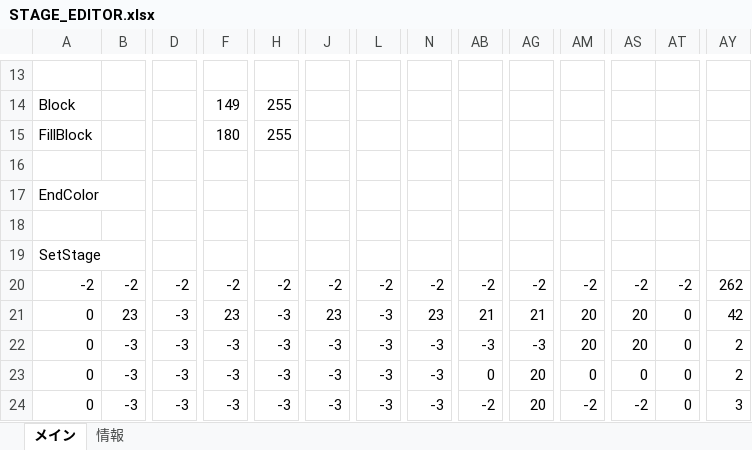
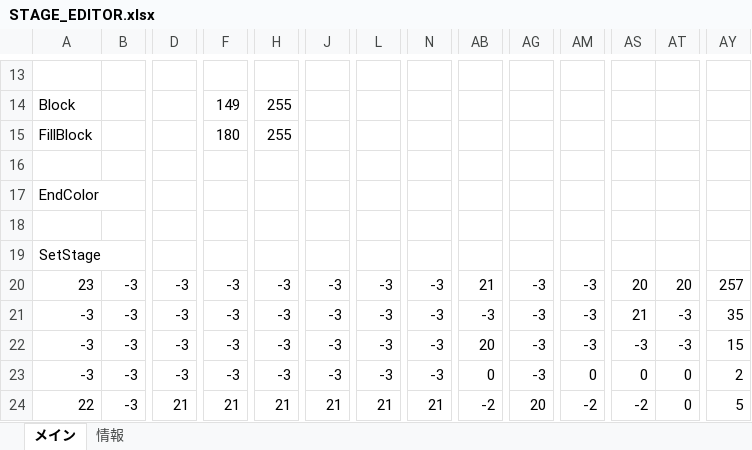
Before and after one commit to keisuke0211/cos-mos-ver_a, an Excel workbook: data/GAMEDATA/STAGE/STAGE_EDITOR.xlsx, sheet メイン, drawn as a sheet; only a part is shown, gaps mark what is left out; values as stored, in another font and other column widths than the file's, no borders; conditional formats not drawn; removed rows and columns are numbered as before the commit, all else as after; rows hold the shown columns only; the diff covers the shown part only; the diff names each change by its address in the sheet, - before the commit and + after, or states it on an @@ line.

```diff
--- a/data/GAMEDATA/STAGE/STAGE_EDITOR.xlsx (sheet メイン)
+++ b/data/GAMEDATA/STAGE/STAGE_EDITOR.xlsx (sheet メイン)
-row 20: -2 | -2 | -2 | -2 | -2 | -2 | -2 | -2 | -2 | -2 | -2 | -2 | -2 | 262
+row 20: 23 | -3 | -3 | -3 | -3 | -3 | -3 | -3 | 21 | -3 | -3 | 20 | 20 | 257
-A21:A23: 0
+A21:A23: -3
-B21: 23
+B21: -3
-F21: 23
+F21: -3
-J21: 23
+J21: -3
-N21: 23
+N21: -3
-AB21: 21
+AB21: -3
-AG21: 21
+AG21: -3
-AM21:AM22: 20
+AM21:AM22: -3
-AS21: 20
+AS21: 21
-AT21:AT22: 0
+AT21:AT22: -3
-AY21: 42
+AY21: 35
-AB22: -3
+AB22: 20
-AS22: 20
+AS22: -3
-AY22: 2
+AY22: 15
-AG23: 20
+AG23: -3
-A24: 0
+A24: 22
-D24: -3
+D24: 21
-F24: -3
+F24: 21
-H24: -3
+H24: 21
-J24: -3
+J24: 21
-L24: -3
+L24: 21
-N24: -3
+N24: 21
-AY24: 3
+AY24: 5
```
Also changed, not shown: 1 added row, 1 removed row and 91 edited cells elsewhere in this sheet, 1 other file.
